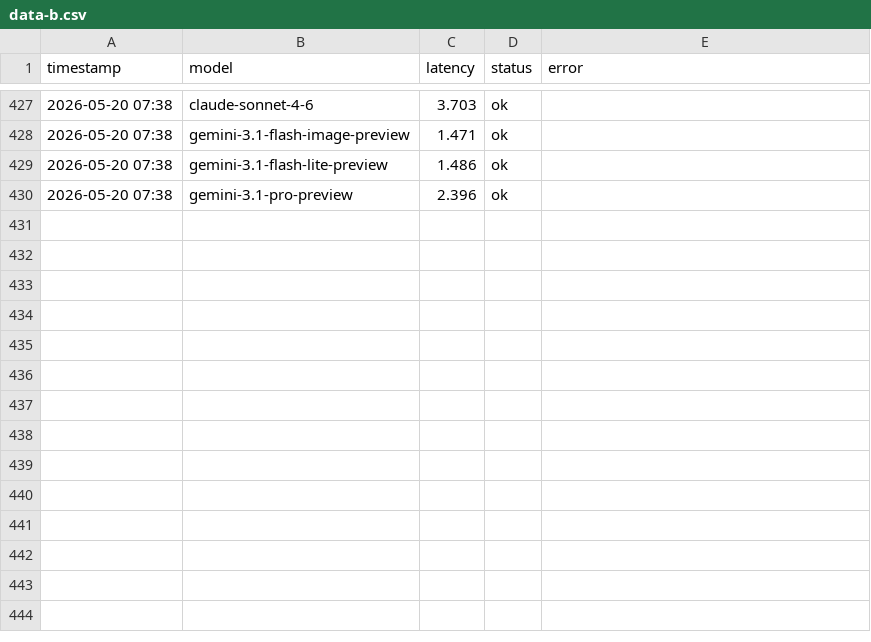
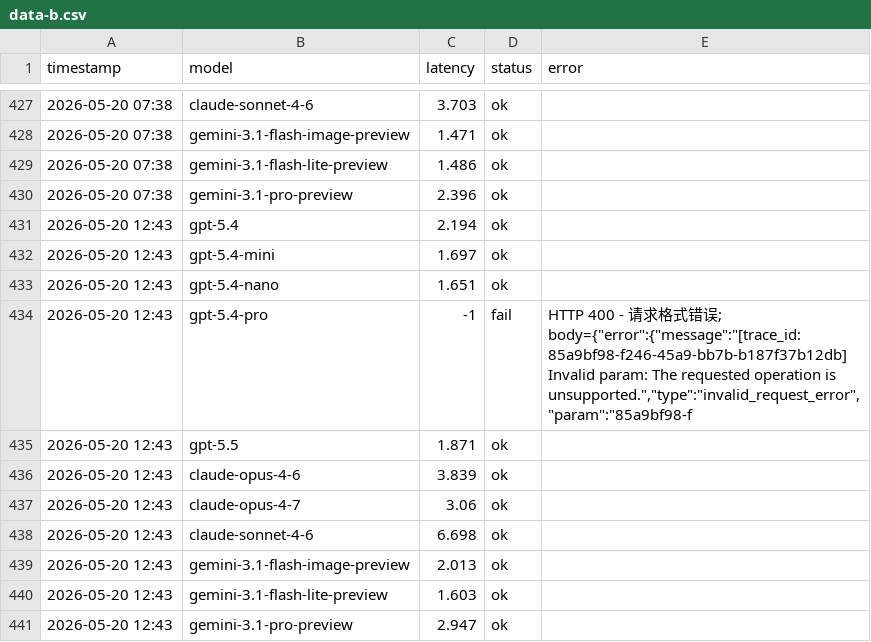
Before and after one commit to rongyinger/api-checker, a CSV file: docs/data-b.csv, drawn as a sheet; only a part is shown, gaps mark what is left out; the diff names each change by its address in the sheet, - before the commit and + after, or states it on an @@ line.

```diff
--- a/docs/data-b.csv
+++ b/docs/data-b.csv
+row 431: 2026-05-20 12:43 | gpt-5.4 | 2.194 | ok
+row 432: 2026-05-20 12:43 | gpt-5.4-mini | 1.697 | ok
+row 433: 2026-05-20 12:43 | gpt-5.4-nano | 1.651 | ok
+row 434: 2026-05-20 12:43 | gpt-5.4-pro | -1 | fail | HTTP 400 - 请求格式错误; body={"error":{"message":"[trace_id: 85a9bf98-f246-45a9-bb7b-b187f37b12db] Invalid param: The requested operation is unsupported.","type":"invalid_request_error","param":"85a9bf98-f
+row 435: 2026-05-20 12:43 | gpt-5.5 | 1.871 | ok
+row 436: 2026-05-20 12:43 | claude-opus-4-6 | 3.839 | ok
+row 437: 2026-05-20 12:43 | claude-opus-4-7 | 3.06 | ok
+row 438: 2026-05-20 12:43 | claude-sonnet-4-6 | 6.698 | ok
+row 439: 2026-05-20 12:43 | gemini-3.1-flash-image-preview | 2.013 | ok
+row 440: 2026-05-20 12:43 | gemini-3.1-flash-lite-preview | 1.603 | ok
+row 441: 2026-05-20 12:43 | gemini-3.1-pro-preview | 2.947 | ok
```
